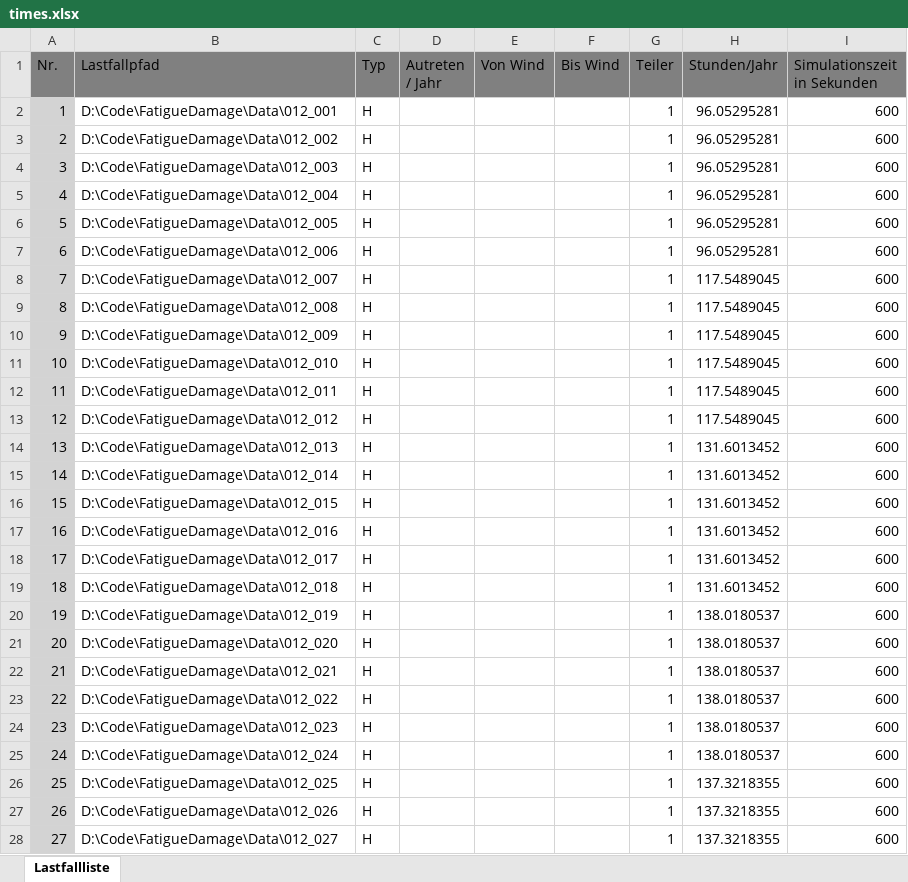
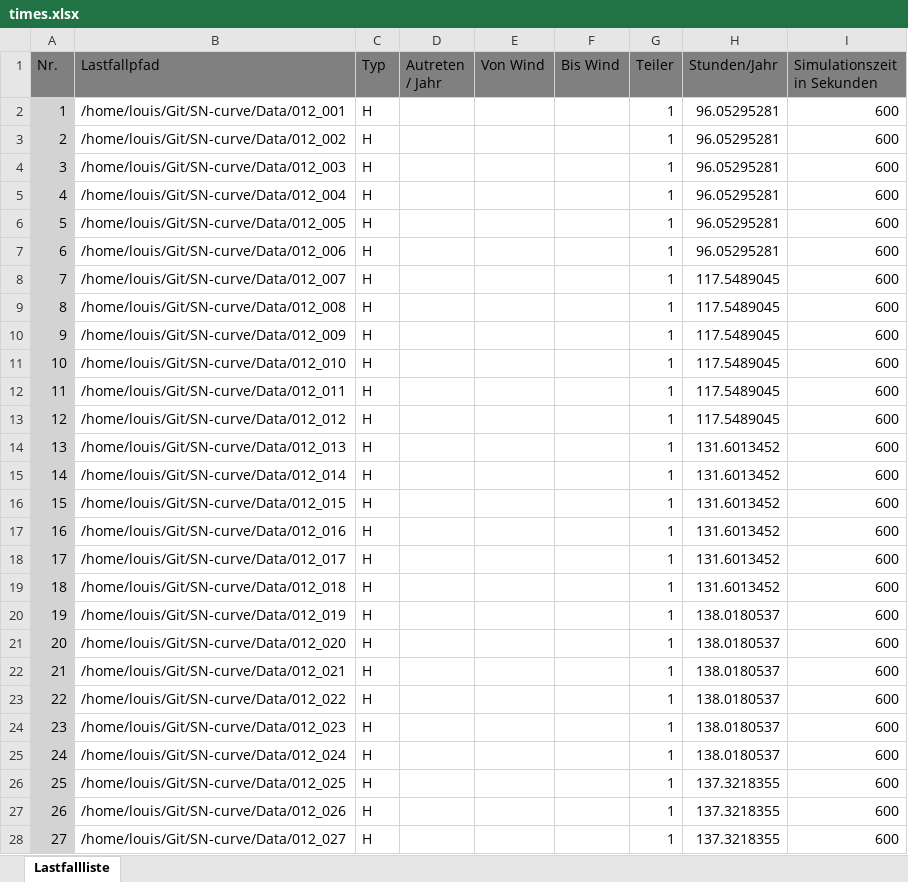
Before and after one commit to shengyutou/FatigueDamage, an Excel workbook: Data/times.xlsx, sheet Lastfallliste, drawn as a sheet; only a part is shown; values as stored, in another font and other column widths than the file's, no borders; the diff covers the shown part only; the diff names each change by its address in the sheet, - before the commit and + after, or states it on an @@ line.

```diff
--- a/Data/times.xlsx (sheet Lastfallliste)
+++ b/Data/times.xlsx (sheet Lastfallliste)
-B2 (Lastfallpfad): D:\Code\FatigueDamage\Data\012_001
+B2 (Lastfallpfad): /home/louis/Git/SN-curve/Data/012_001
-B3 (Lastfallpfad): D:\Code\FatigueDamage\Data\012_002
+B3 (Lastfallpfad): /home/louis/Git/SN-curve/Data/012_002
-B4 (Lastfallpfad): D:\Code\FatigueDamage\Data\012_003
+B4 (Lastfallpfad): /home/louis/Git/SN-curve/Data/012_003
-B5 (Lastfallpfad): D:\Code\FatigueDamage\Data\012_004
+B5 (Lastfallpfad): /home/louis/Git/SN-curve/Data/012_004
-B6 (Lastfallpfad): D:\Code\FatigueDamage\Data\012_005
+B6 (Lastfallpfad): /home/louis/Git/SN-curve/Data/012_005
-B7 (Lastfallpfad): D:\Code\FatigueDamage\Data\012_006
+B7 (Lastfallpfad): /home/louis/Git/SN-curve/Data/012_006
-B8 (Lastfallpfad): D:\Code\FatigueDamage\Data\012_007
+B8 (Lastfallpfad): /home/louis/Git/SN-curve/Data/012_007
-B9 (Lastfallpfad): D:\Code\FatigueDamage\Data\012_008
+B9 (Lastfallpfad): /home/louis/Git/SN-curve/Data/012_008
-B10 (Lastfallpfad): D:\Code\FatigueDamage\Data\012_009
+B10 (Lastfallpfad): /home/louis/Git/SN-curve/Data/012_009
-B11 (Lastfallpfad): D:\Code\FatigueDamage\Data\012_010
+B11 (Lastfallpfad): /home/louis/Git/SN-curve/Data/012_010
-B12 (Lastfallpfad): D:\Code\FatigueDamage\Data\012_011
+B12 (Lastfallpfad): /home/louis/Git/SN-curve/Data/012_011
-B13 (Lastfallpfad): D:\Code\FatigueDamage\Data\012_012
+B13 (Lastfallpfad): /home/louis/Git/SN-curve/Data/012_012
-B14 (Lastfallpfad): D:\Code\FatigueDamage\Data\012_013
+B14 (Lastfallpfad): /home/louis/Git/SN-curve/Data/012_013
-B15 (Lastfallpfad): D:\Code\FatigueDamage\Data\012_014
+B15 (Lastfallpfad): /home/louis/Git/SN-curve/Data/012_014
-B16 (Lastfallpfad): D:\Code\FatigueDamage\Data\012_015
+B16 (Lastfallpfad): /home/louis/Git/SN-curve/Data/012_015
-B17 (Lastfallpfad): D:\Code\FatigueDamage\Data\012_016
+B17 (Lastfallpfad): /home/louis/Git/SN-curve/Data/012_016
-B18 (Lastfallpfad): D:\Code\FatigueDamage\Data\012_017
+B18 (Lastfallpfad): /home/louis/Git/SN-curve/Data/012_017
-B19 (Lastfallpfad): D:\Code\FatigueDamage\Data\012_018
+B19 (Lastfallpfad): /home/louis/Git/SN-curve/Data/012_018
-B20 (Lastfallpfad): D:\Code\FatigueDamage\Data\012_019
+B20 (Lastfallpfad): /home/louis/Git/SN-curve/Data/012_019
-B21 (Lastfallpfad): D:\Code\FatigueDamage\Data\012_020
+B21 (Lastfallpfad): /home/louis/Git/SN-curve/Data/012_020
-B22 (Lastfallpfad): D:\Code\FatigueDamage\Data\012_021
+B22 (Lastfallpfad): /home/louis/Git/SN-curve/Data/012_021
-B23 (Lastfallpfad): D:\Code\FatigueDamage\Data\012_022
+B23 (Lastfallpfad): /home/louis/Git/SN-curve/Data/012_022
-B24 (Lastfallpfad): D:\Code\FatigueDamage\Data\012_023
+B24 (Lastfallpfad): /home/louis/Git/SN-curve/Data/012_023
-B25 (Lastfallpfad): D:\Code\FatigueDamage\Data\012_024
+B25 (Lastfallpfad): /home/louis/Git/SN-curve/Data/012_024
-B26 (Lastfallpfad): D:\Code\FatigueDamage\Data\012_025
+B26 (Lastfallpfad): /home/louis/Git/SN-curve/Data/012_025
-B27 (Lastfallpfad): D:\Code\FatigueDamage\Data\012_026
+B27 (Lastfallpfad): /home/louis/Git/SN-curve/Data/012_026
-B28 (Lastfallpfad): D:\Code\FatigueDamage\Data\012_027
+B28 (Lastfallpfad): /home/louis/Git/SN-curve/Data/012_027
```
Also changed, not shown: 108 edited cells elsewhere in this sheet, 1 other file.
